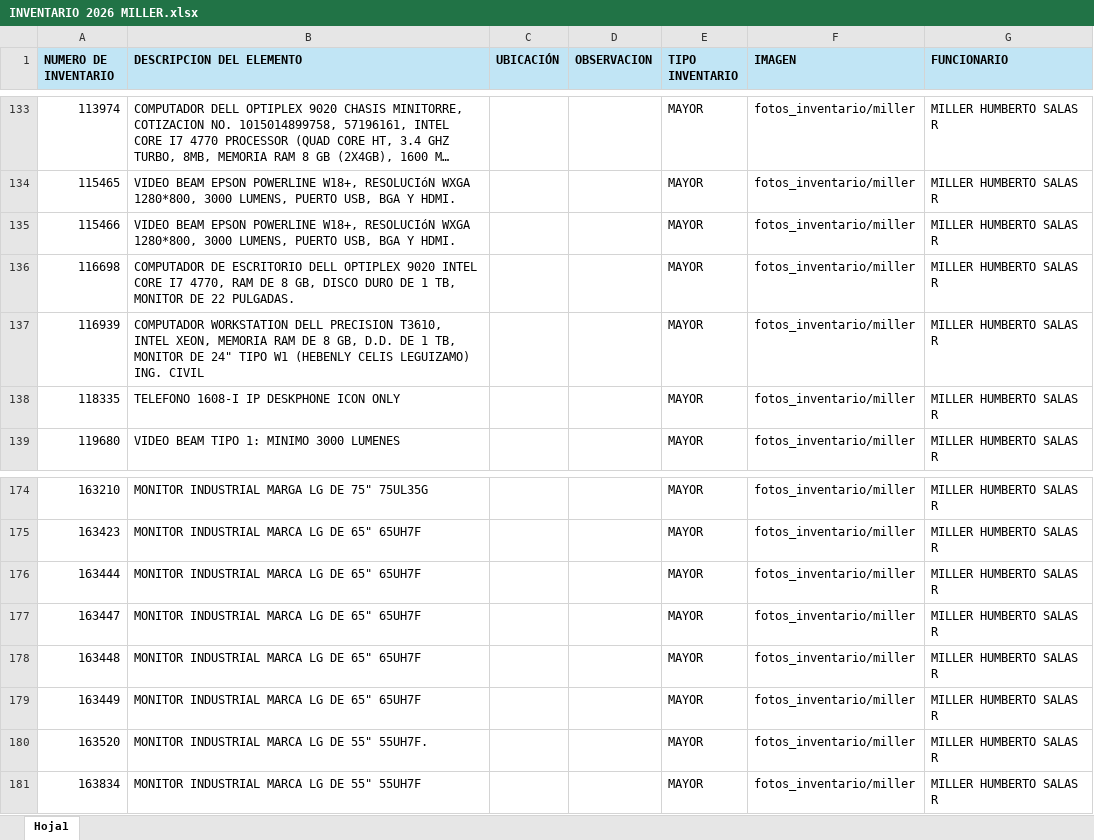
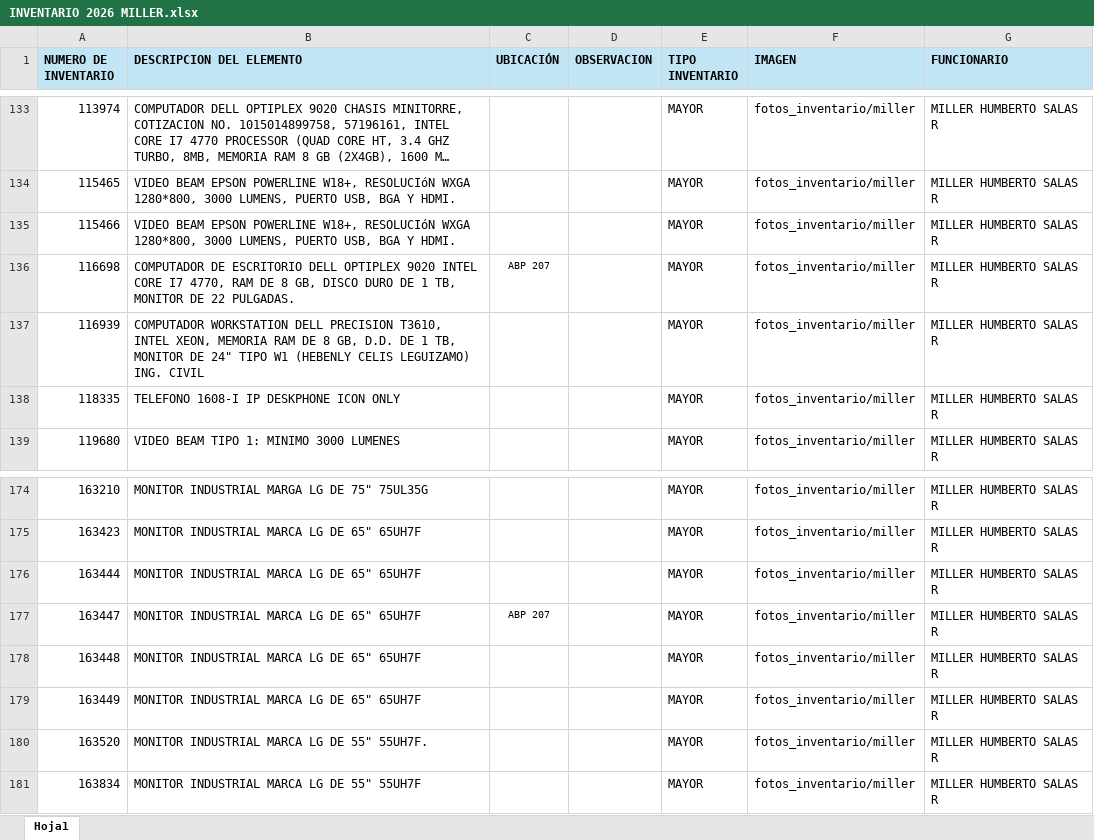
Before and after one commit to Dimitri-1999/inventario_eic, an Excel workbook: data/INVENTARIO 2026 MILLER.xlsx, sheet Hoja1, drawn as a sheet; only a part is shown, gaps mark what is left out; long unchanged cells end in …; values as stored, in another font and other column widths than the file's, no borders; the diff names each change by its address in the sheet, - before the commit and + after, or states it on an @@ line.

```diff
--- a/data/INVENTARIO 2026 MILLER.xlsx (sheet Hoja1)
+++ b/data/INVENTARIO 2026 MILLER.xlsx (sheet Hoja1)
-C136 (UBICACIÓN): (empty)
+C136 (UBICACIÓN): ABP 207
-C177 (UBICACIÓN): (empty)
+C177 (UBICACIÓN): ABP 207
```
Also changed, not shown: 3 other files.
